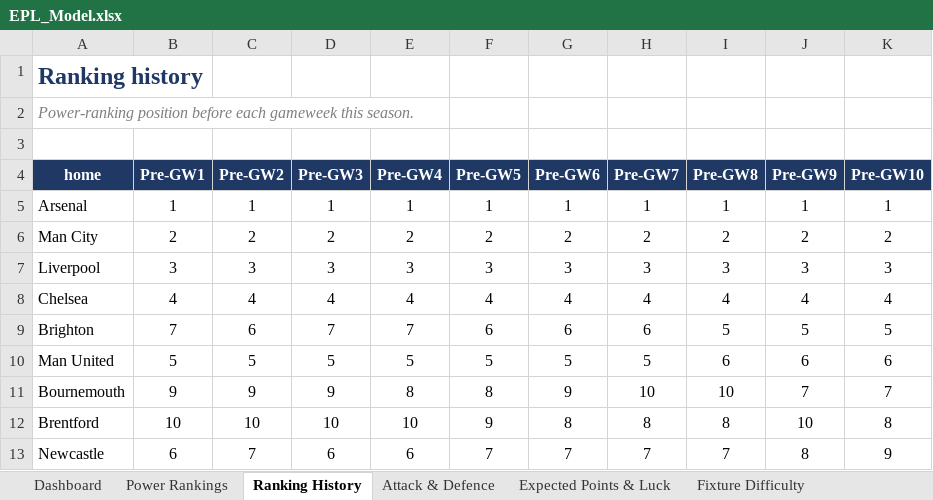
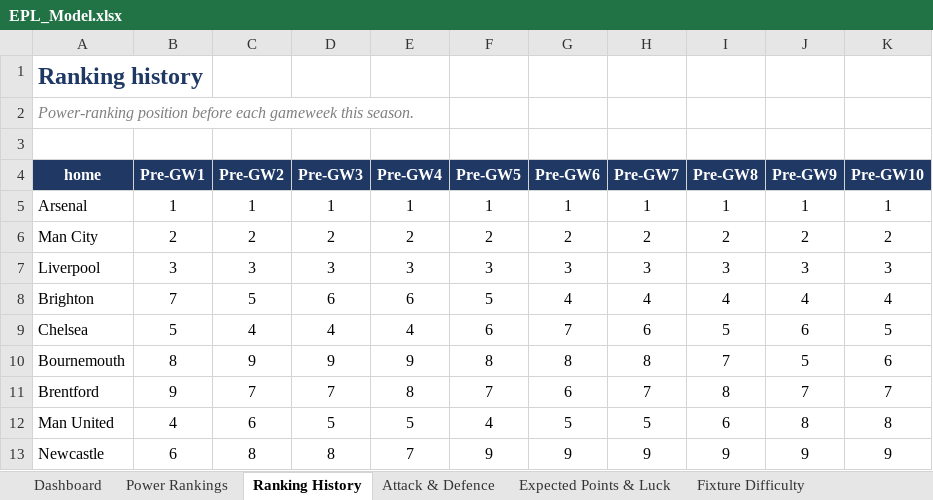
Before and after one commit to THOMASNOONAN155/tios-data, an Excel workbook: epl-model/output/EPL_Model.xlsx, sheet Ranking History, drawn as a sheet; only a part is shown; values as stored, in another font and other column widths than the file's, no borders; charts and pictures and conditional formats not drawn; removed rows and columns are numbered as before the commit, all else as after; the diff covers the shown part only; the diff names each change by its address in the sheet, - before the commit and + after, or states it on an @@ line.

```diff
--- a/epl-model/output/EPL_Model.xlsx (sheet Ranking History)
+++ b/epl-model/output/EPL_Model.xlsx (sheet Ranking History)
+row 8: Brighton | 7 | 5 | 6 | 6 | 5 | 4 | 4 | 4 | 4 | 4
-B9 (Pre-GW1): 4
+B9 (Pre-GW1): 5
-F9 (Pre-GW5): 4
+F9 (Pre-GW5): 6
-G9 (Pre-GW6): 4
+G9 (Pre-GW6): 7
-H9 (Pre-GW7): 4
+H9 (Pre-GW7): 6
-I9 (Pre-GW8): 4
+I9 (Pre-GW8): 5
-J9 (Pre-GW9): 4
+J9 (Pre-GW9): 6
-K9 (Pre-GW10): 4
+K9 (Pre-GW10): 5
-row 9: Brighton | 7 | 6 | 7 | 7 | 6 | 6 | 6 | 5 | 5 | 5
+row 10: Bournemouth | 8 | 9 | 9 | 9 | 8 | 8 | 8 | 7 | 5 | 6
+row 11: Brentford | 9 | 7 | 7 | 8 | 7 | 6 | 7 | 8 | 7 | 7
-B12 (Pre-GW1): 5
+B12 (Pre-GW1): 4
-C12 (Pre-GW2): 5
+C12 (Pre-GW2): 6
-F12 (Pre-GW5): 5
+F12 (Pre-GW5): 4
-J12 (Pre-GW9): 6
+J12 (Pre-GW9): 8
-K12 (Pre-GW10): 6
+K12 (Pre-GW10): 8
-row 11: Bournemouth | 9 | 9 | 9 | 8 | 8 | 9 | 10 | 10 | 7 | 7
-row 12: Brentford | 10 | 10 | 10 | 10 | 9 | 8 | 8 | 8 | 10 | 8
-C13 (Pre-GW2): 7
+C13 (Pre-GW2): 8
-D13 (Pre-GW3): 6
+D13 (Pre-GW3): 8
-E13 (Pre-GW4): 6
+E13 (Pre-GW4): 7
-F13 (Pre-GW5): 7
+F13 (Pre-GW5): 9
-G13 (Pre-GW6): 7
+G13 (Pre-GW6): 9
-H13 (Pre-GW7): 7
+H13 (Pre-GW7): 9
-I13 (Pre-GW8): 7
+I13 (Pre-GW8): 9
-J13 (Pre-GW9): 8
+J13 (Pre-GW9): 9
```
Also changed, not shown: 3 added rows, 3 removed rows and 47 edited cells elsewhere in this sheet, sheet Dashboard, sheet Fixture Difficulty, sheet Season Projections, sheet Model vs Market, sheet Power Rankings, sheet Attack & Defence, 1 more sheet, charts or pictures, 9 other files.
